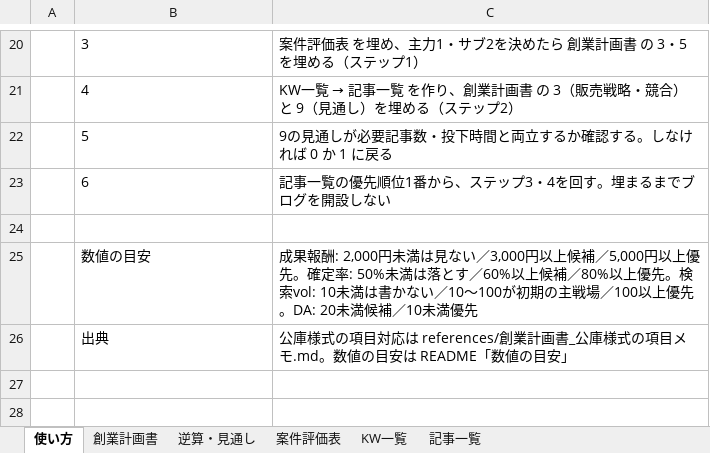
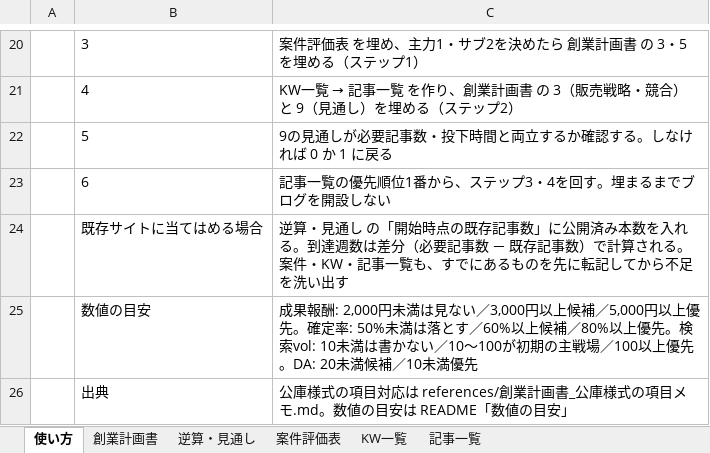
Before and after one commit to kariharu2829/blog-playbook, an Excel workbook: _template/ブログ創業計画書.xlsx, sheet 使い方, drawn as a sheet; only a part is shown, gaps mark what is left out; values as stored, in another font and other column widths than the file's, no borders; the diff names each change by its address in the sheet, - before the commit and + after, or states it on an @@ line.

```diff
--- a/_template/ブログ創業計画書.xlsx (sheet 使い方)
+++ b/_template/ブログ創業計画書.xlsx (sheet 使い方)
-row 24: (empty)
+row 24:  | 既存サイトに当てはめる場合 | 逆算・見通し の「開始時点の既存記事数」に公開済み本数を入れる。到達週数は差分（必要記事数 － 既存記事数）で計算される。案件・KW・記事一覧も、すでにあるものを先に転記してから不足を洗い出す
```
Also changed, not shown: sheet 逆算・見通し, sheet 案件評価表, sheet 創業計画書, sheet KW一覧, sheet 記事一覧, 2 other files.
